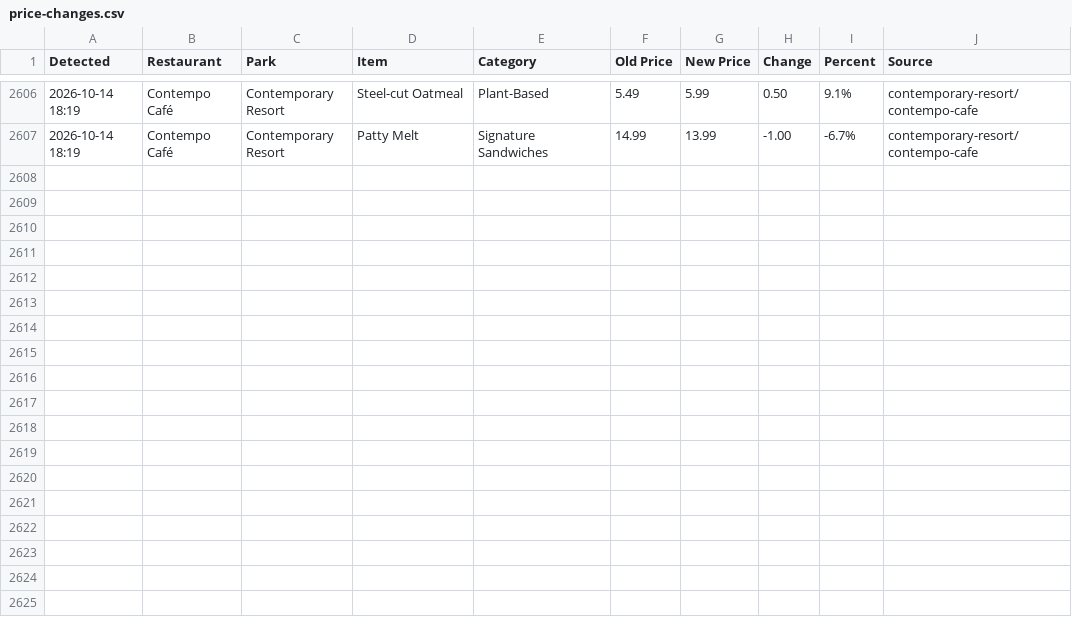
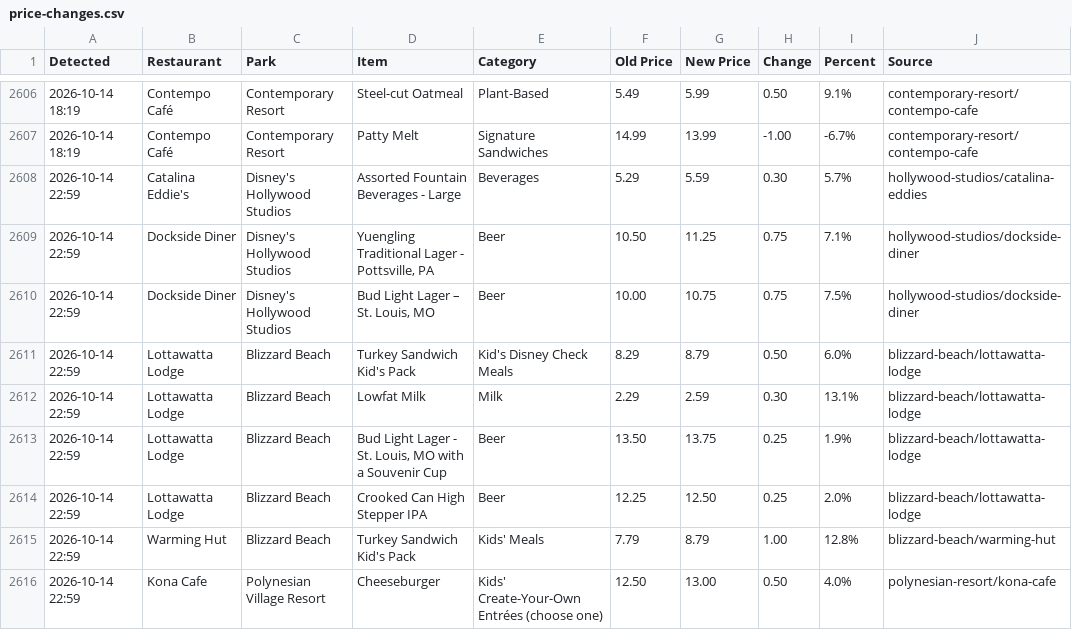
Before and after one commit to scoopdisney/wdw-menu-watch, a CSV file: data/price-changes.csv, drawn as a sheet; only a part is shown, gaps mark what is left out; the diff names each change by its address in the sheet, - before the commit and + after, or states it on an @@ line.

```diff
--- a/data/price-changes.csv
+++ b/data/price-changes.csv
+row 2608: 2026-10-14 22:59 | Catalina Eddie's | Disney's Hollywood Studios | Assorted Fountain Beverages - Large | Beverages | 5.29 | 5.59 | 0.30 | 5.7% | hollywood-studios/catalina-eddies
+row 2609: 2026-10-14 22:59 | Dockside Diner | Disney's Hollywood Studios | Yuengling Traditional Lager - Pottsville, PA | Beer | 10.50 | 11.25 | 0.75 | 7.1% | hollywood-studios/dockside-diner
+row 2610: 2026-10-14 22:59 | Dockside Diner | Disney's Hollywood Studios | Bud Light Lager – St. Louis, MO | Beer | 10.00 | 10.75 | 0.75 | 7.5% | hollywood-studios/dockside-diner
+row 2611: 2026-10-14 22:59 | Lottawatta Lodge | Blizzard Beach | Turkey Sandwich Kid's Pack | Kid's Disney Check Meals | 8.29 | 8.79 | 0.50 | 6.0% | blizzard-beach/lottawatta-lodge
+row 2612: 2026-10-14 22:59 | Lottawatta Lodge | Blizzard Beach | Lowfat Milk | Milk | 2.29 | 2.59 | 0.30 | 13.1% | blizzard-beach/lottawatta-lodge
+row 2613: 2026-10-14 22:59 | Lottawatta Lodge | Blizzard Beach | Bud Light Lager - St. Louis, MO with a Souvenir Cup | Beer | 13.50 | 13.75 | 0.25 | 1.9% | blizzard-beach/lottawatta-lodge
+row 2614: 2026-10-14 22:59 | Lottawatta Lodge | Blizzard Beach | Crooked Can High Stepper IPA | Beer | 12.25 | 12.50 | 0.25 | 2.0% | blizzard-beach/lottawatta-lodge
+row 2615: 2026-10-14 22:59 | Warming Hut | Blizzard Beach | Turkey Sandwich Kid's Pack | Kids' Meals | 7.79 | 8.79 | 1.00 | 12.8% | blizzard-beach/warming-hut
+row 2616: 2026-10-14 22:59 | Kona Cafe | Polynesian Village Resort | Cheeseburger | Kids' Create-Your-Own Entrées (choose one) | 12.50 | 13.00 | 0.50 | 4.0% | polynesian-resort/kona-cafe
```
Also changed, not shown: data/disney-springs.csv, data/hollywood-studios.csv, 4 other files.
